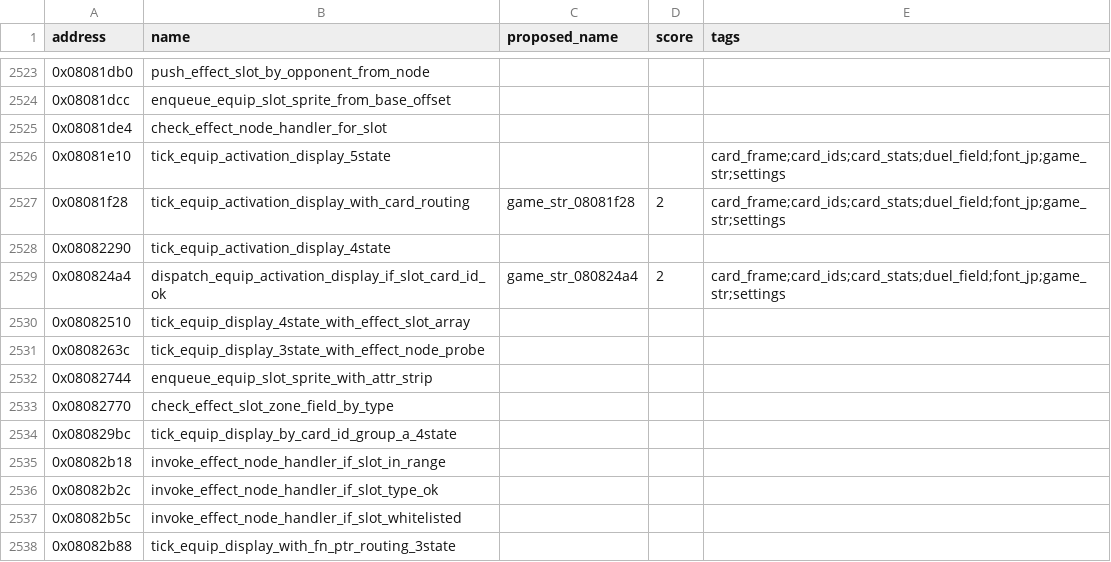
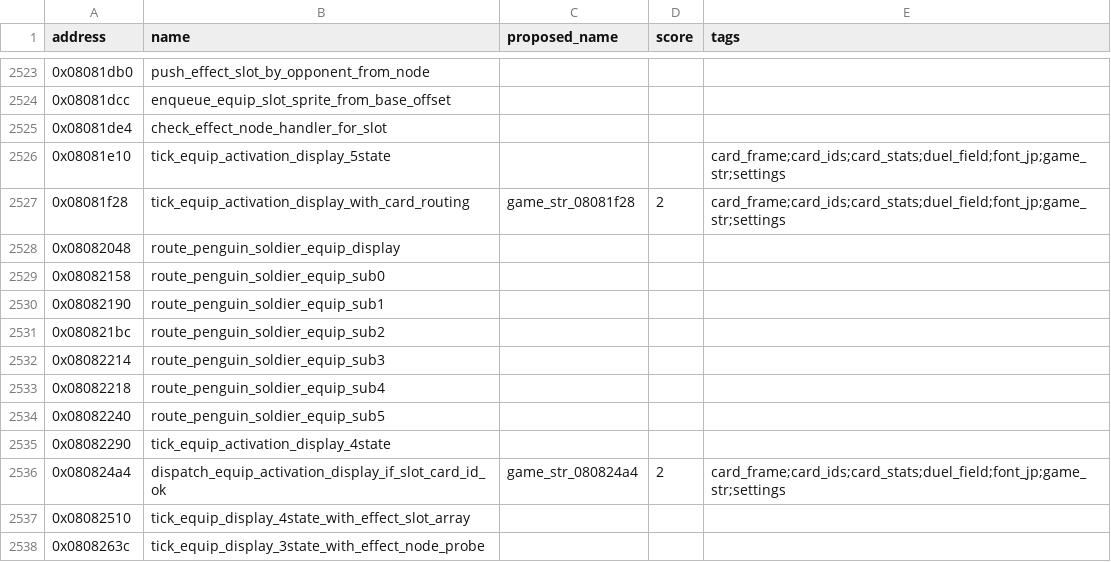
Before and after one commit to yusjoel/yugioh-ex2006-re, a CSV file: doc/dev/naming-proposals.csv, drawn as a sheet; only a part is shown, gaps mark what is left out; the shorter side is filled out with more unchanged rows; the diff names each change by its address in the sheet, - before the commit and + after, or states it on an @@ line.

```diff
--- a/doc/dev/naming-proposals.csv
+++ b/doc/dev/naming-proposals.csv
+row 2528: 0x08082048 | route_penguin_soldier_equip_display
+row 2529: 0x08082158 | route_penguin_soldier_equip_sub0
+row 2530: 0x08082190 | route_penguin_soldier_equip_sub1
+row 2531: 0x080821bc | route_penguin_soldier_equip_sub2
+row 2532: 0x08082214 | route_penguin_soldier_equip_sub3
+row 2533: 0x08082218 | route_penguin_soldier_equip_sub4
+row 2534: 0x08082240 | route_penguin_soldier_equip_sub5
```
Also changed, not shown: 9 other files.
